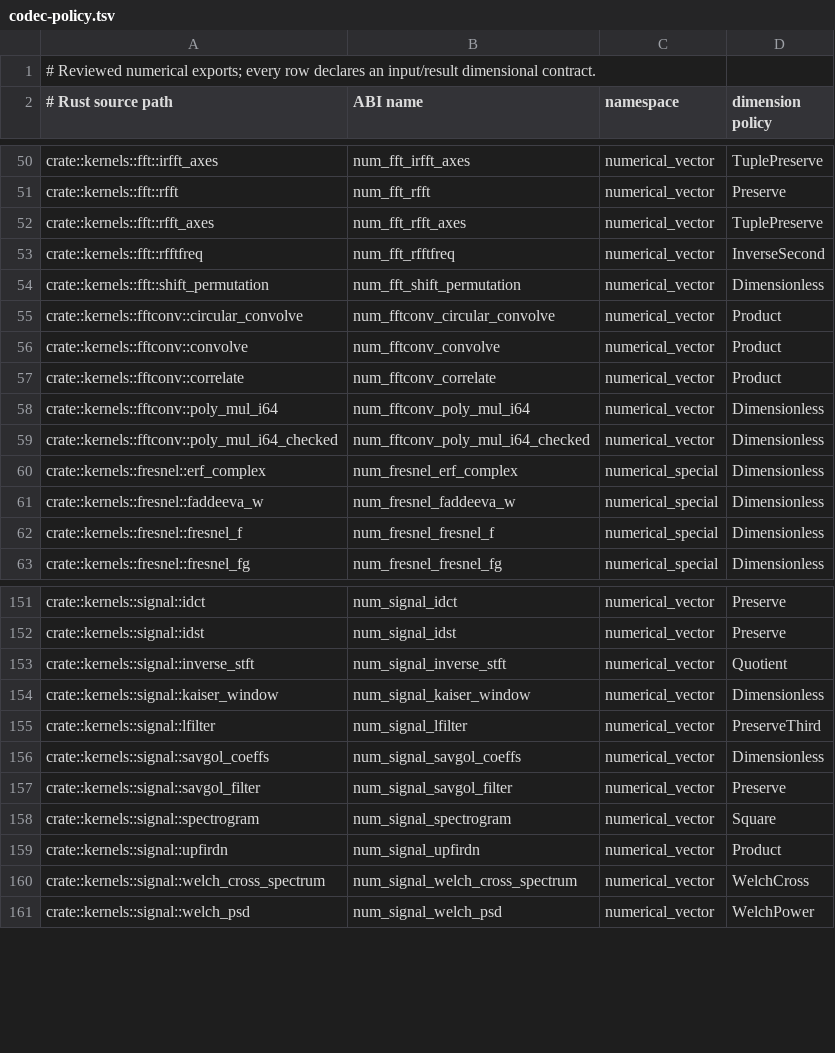
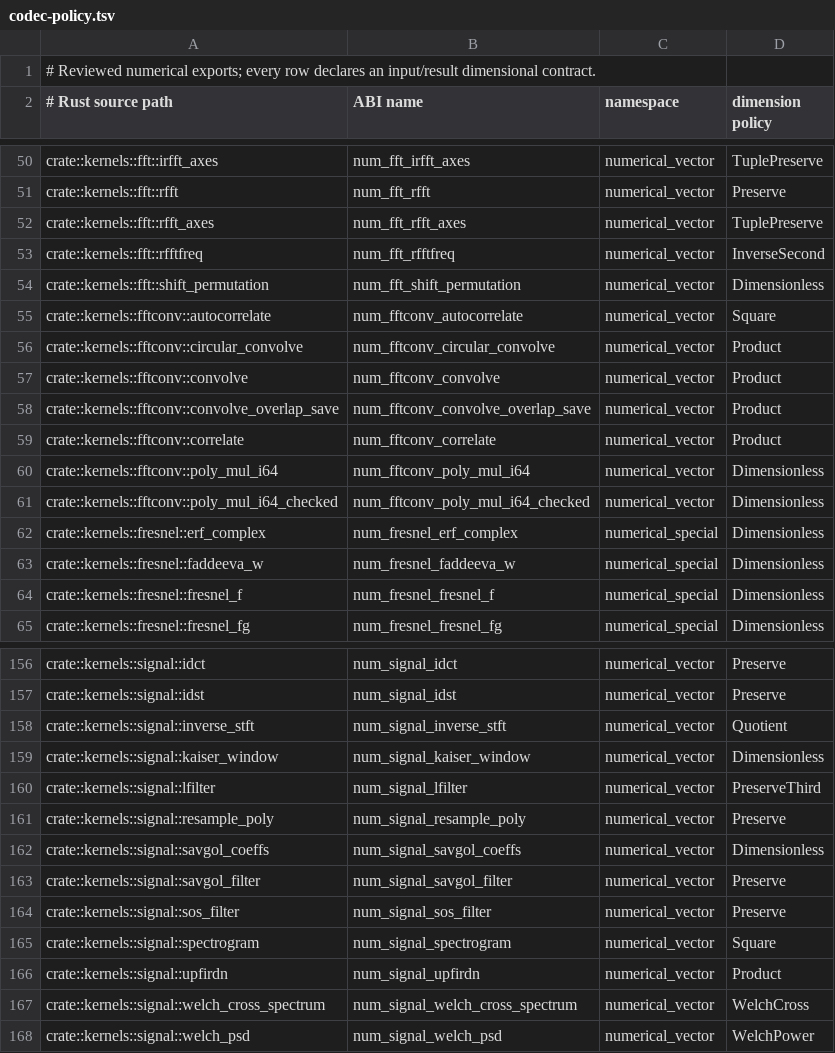
Before and after one commit to Apich-Organization/rssn, a TSV file: tools/rssn-api-gen/codec-policy.tsv, drawn as a sheet; only a part is shown, gaps mark what is left out; the diff covers the shown part only.

Commit message:
Reuse kernel computation and extend signal and statistics APIs

```diff
--- a/tools/rssn-api-gen/codec-policy.tsv
+++ b/tools/rssn-api-gen/codec-policy.tsv
@@ -54,4 +54,6 @@ crate::kernels::fft::rfftfreq	num_fft_rfftfreq	numerical_vector	InverseSecond
 crate::kernels::fft::shift_permutation	num_fft_shift_permutation	numerical_vector	Dimensionless
+crate::kernels::fftconv::autocorrelate	num_fftconv_autocorrelate	numerical_vector	Square
 crate::kernels::fftconv::circular_convolve	num_fftconv_circular_convolve	numerical_vector	Product
 crate::kernels::fftconv::convolve	num_fftconv_convolve	numerical_vector	Product
+crate::kernels::fftconv::convolve_overlap_save	num_fftconv_convolve_overlap_save	numerical_vector	Product
 crate::kernels::fftconv::correlate	num_fftconv_correlate	numerical_vector	Product
@@ -155,4 +160,6 @@ crate::kernels::signal::kaiser_window	num_signal_kaiser_window	numerical_vector
 crate::kernels::signal::lfilter	num_signal_lfilter	numerical_vector	PreserveThird
+crate::kernels::signal::resample_poly	num_signal_resample_poly	numerical_vector	Preserve
 crate::kernels::signal::savgol_coeffs	num_signal_savgol_coeffs	numerical_vector	Dimensionless
 crate::kernels::signal::savgol_filter	num_signal_savgol_filter	numerical_vector	Preserve
+crate::kernels::signal::sos_filter	num_signal_sos_filter	numerical_vector	Preserve
 crate::kernels::signal::spectrogram	num_signal_spectrogram	numerical_vector	Square
```
Also changed, not shown: 15 added rows elsewhere in this file, 42 other files.
